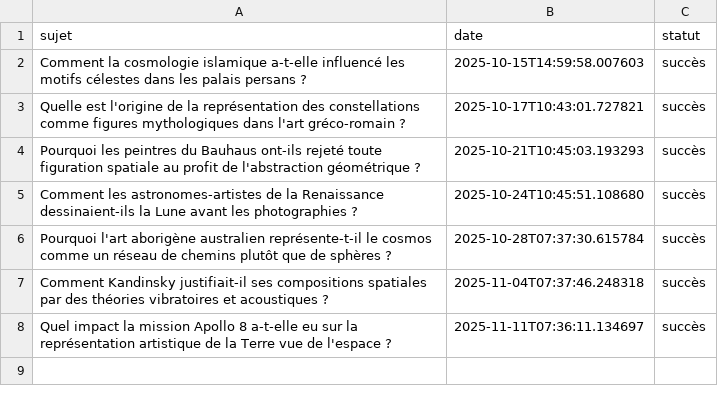
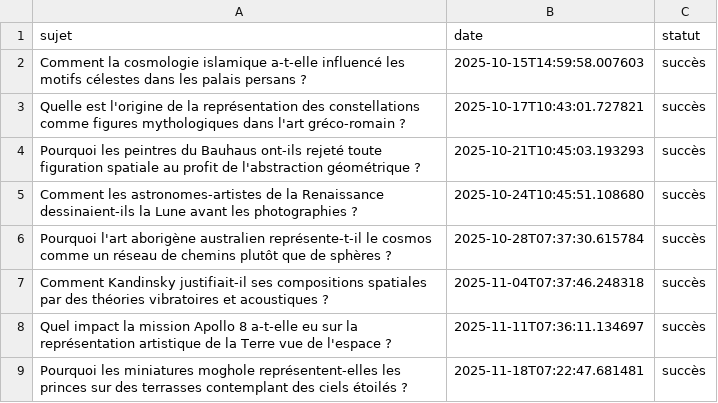
Before and after one commit to Metalosmose21/Espace-4, a CSV file: sujets_traites.csv, drawn as a sheet; the diff names each change by its address in the sheet, - before the commit and + after, or states it on an @@ line.

```diff
--- a/sujets_traites.csv
+++ b/sujets_traites.csv
+row 9: Pourquoi les miniatures moghole représentent-elles les princes sur des terrasses contemplant des ciels étoilés ? | 2025-11-18T07:22:47.681481 | succès
```
Also changed, not shown: sujets.csv.
